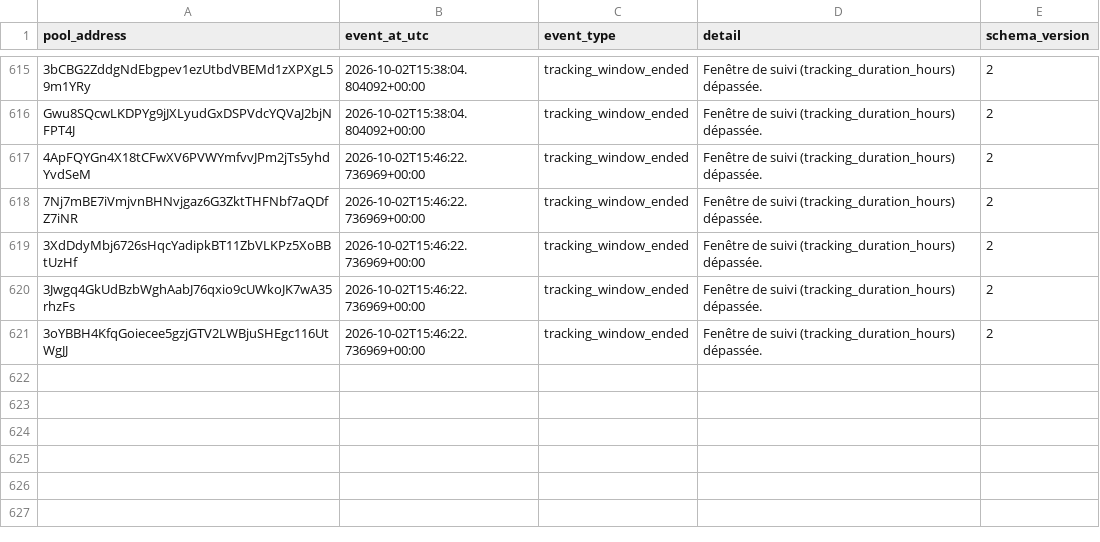
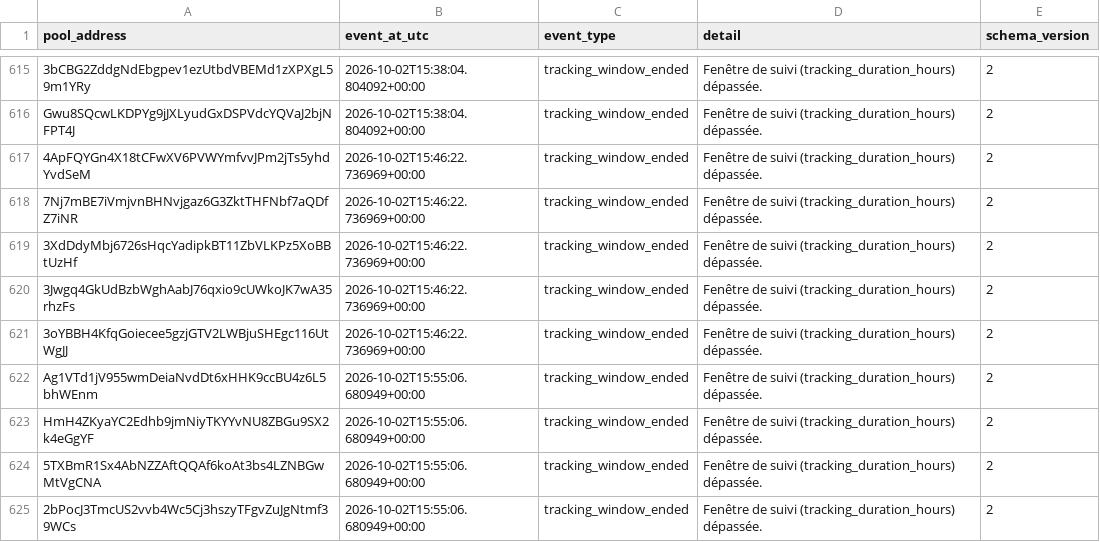
Before and after one commit to TheoooBa/Solana-Memecoin-Analysis, a CSV file: raw/pool_status/2026-10-02.csv, drawn as a sheet; only a part is shown, gaps mark what is left out.

```diff
--- a/raw/pool_status/2026-10-02.csv
+++ b/raw/pool_status/2026-10-02.csv
@@ -621 +621,5 @@ Gwu8SQcwLKDPYg9jJXLyudGxDSPVdcYQVaJ2bjNFPT4J,2026-10-02T15:38:04.804092+00:00,tr
 3oYBBH4KfqGoiecee5gzjGTV2LWBjuSHEgc116UtWgJJ,2026-10-02T15:46:22.736969+00:00,tracking_window_ended,Fenêtre de suivi (tracking_duration_hours) dépassée.,2
+Ag1VTd1jV955wmDeiaNvdDt6xHHK9ccBU4z6L5bhWEnm,2026-10-02T15:55:06.680949+00:00,tracking_window_ended,Fenêtre de suivi (tracking_duration_hours) dépassée.,2
+HmH4ZKyaYC2Edhb9jmNiyTKYYvNU8ZBGu9SX2k4eGgYF,2026-10-02T15:55:06.680949+00:00,tracking_window_ended,Fenêtre de suivi (tracking_duration_hours) dépassée.,2
+5TXBmR1Sx4AbNZZAftQQAf6koAt3bs4LZNBGwMtVgCNA,2026-10-02T15:55:06.680949+00:00,tracking_window_ended,Fenêtre de suivi (tracking_duration_hours) dépassée.,2
+2bPocJ3TmcUS2vvb4Wc5Cj3hszyTFgvZuJgNtmf39WCs,2026-10-02T15:55:06.680949+00:00,tracking_window_ended,Fenêtre de suivi (tracking_duration_hours) dépassée.,2
```
Also changed, not shown: logs/runs/2026-10-02.csv, raw/new_pool_ranks/2026-10-02.csv, 4 other files.
